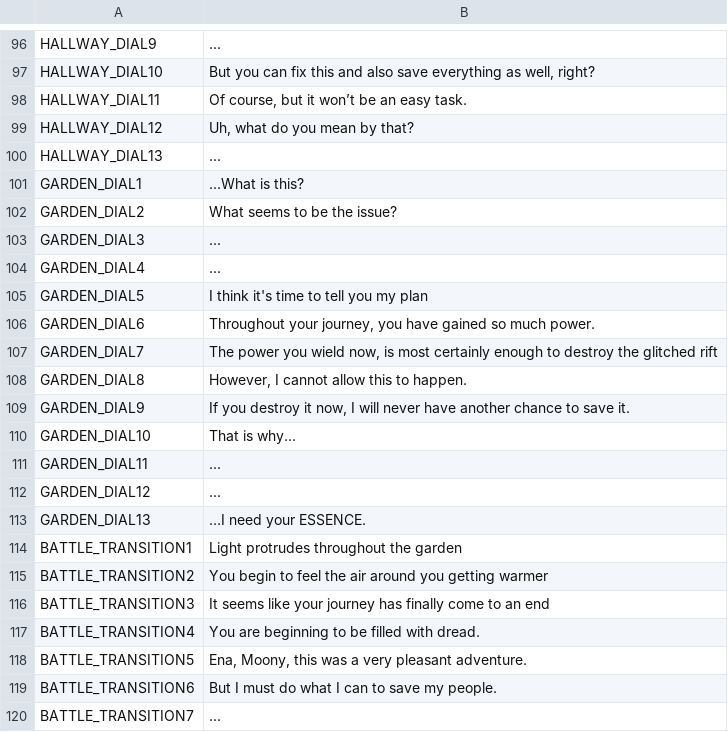
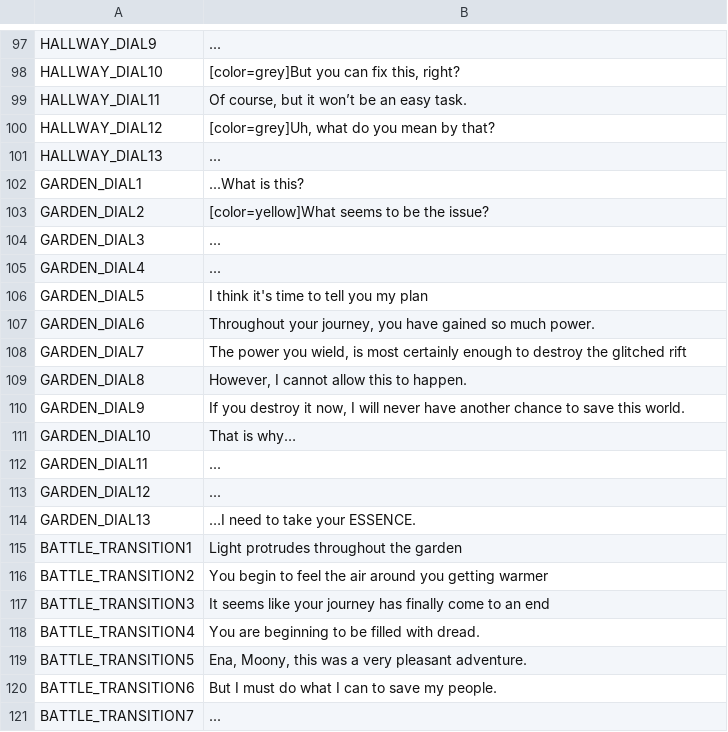
Before and after one commit to night-glider/Ena-s-tale, a CSV file: languages/general_text.csv, drawn as a sheet; only a part is shown, gaps mark what is left out; addresses are those after the commit; the diff covers the shown part only; the diff names each change by its address in the sheet, - before the commit and + after, or states it on an @@ line.

```diff
--- a/languages/general_text.csv
+++ b/languages/general_text.csv
-B98: But you can fix this and also save everything as well, right?
+B98: [color=grey]But you can fix this, right?
-B100: Uh, what do you mean by that?
+B100: [color=grey]Uh, what do you mean by that?
-B103: What seems to be the issue?
+B103: [color=yellow]What seems to be the issue?
-B108: …power you wield now, is most…
+B108: …power you wield, is most…
-B110: …to save it.
+B110: …to save this world.
-B114: …I need your ESSENCE.
+B114: …I need to take your ESSENCE.
```
Also changed, not shown: 2 added rows, 1 removed row and 16 edited cells elsewhere in this file, 1 other file.
